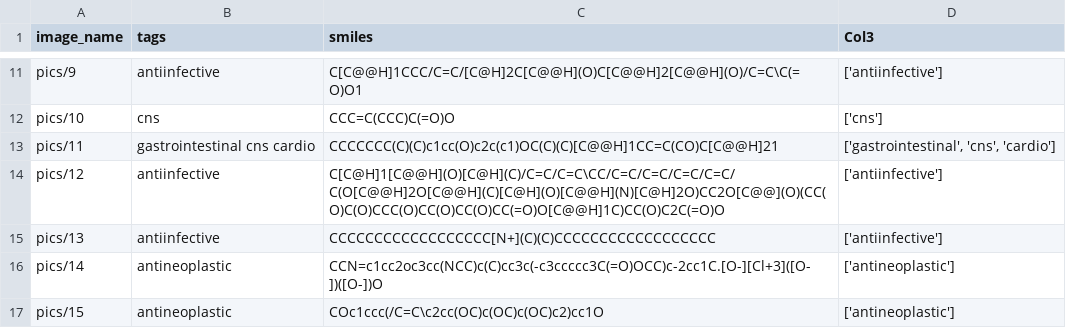
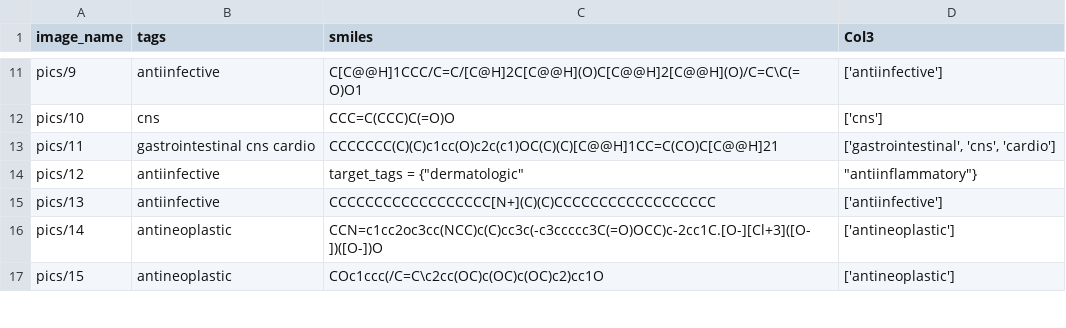
Before and after one commit to fkkarpinski/licencjat_git, a CSV file: all_chem_df.csv, drawn as a sheet; only a part is shown, gaps mark what is left out.

```diff
--- a/all_chem_df.csv
+++ b/all_chem_df.csv
@@ -13,3 +13,3 @@ pics/10,cns,CCC=C(CCC)C(=O)O,['cns']
 pics/11,gastrointestinal cns cardio,CCCCCCC(C)(C)c1cc(O)c2c(c1)OC(C)(C)[C@@H]1CC=C(CO)C[C@@H]21,"['gastrointestinal', 'cns', 'cardio']"
-pics/12,antiinfective,C[C@H]1[C@@H](O)[C@H](C)/C=C/C=C\CC/C=C/C=C/C=C/C=C/C(O[C@@H]2O[C@@H](C)[C@H](O)[C@@H](N)[C@H]2O)CC2O[C@@](O)(CC(O)C(O)CCC(O)CC(O)CC(O)CC(=O)O[C@@H]1C)CC(O)C2C(=O)O,['antiinfective']
+pics/12,antiinfective,"target_tags = {""dermatologic"""," ""antiinflammatory""}"
 pics/13,antiinfective,CCCCCCCCCCCCCCCCCC[N+](C)(C)CCCCCCCCCCCCCCCCCC,['antiinfective']
```
Also changed, not shown: 4 other files.
